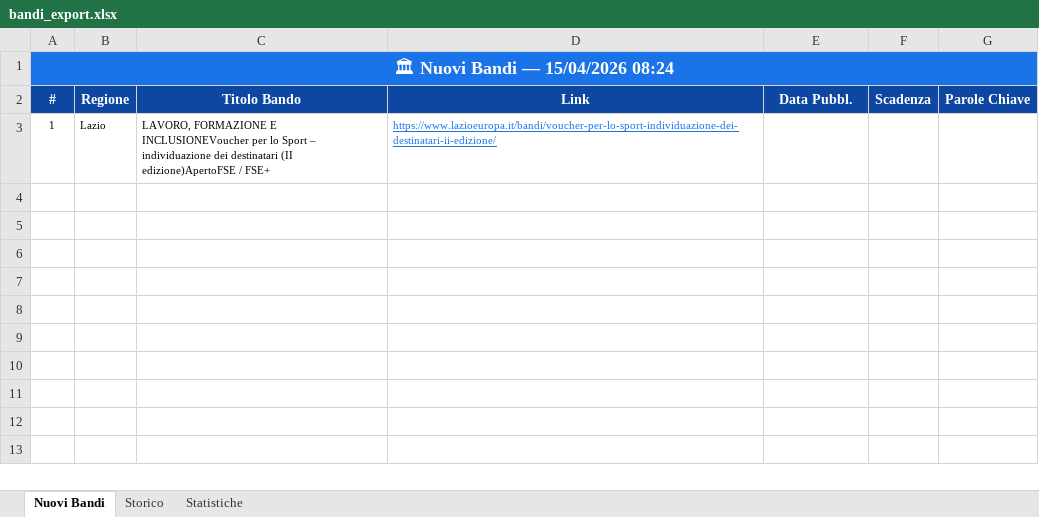
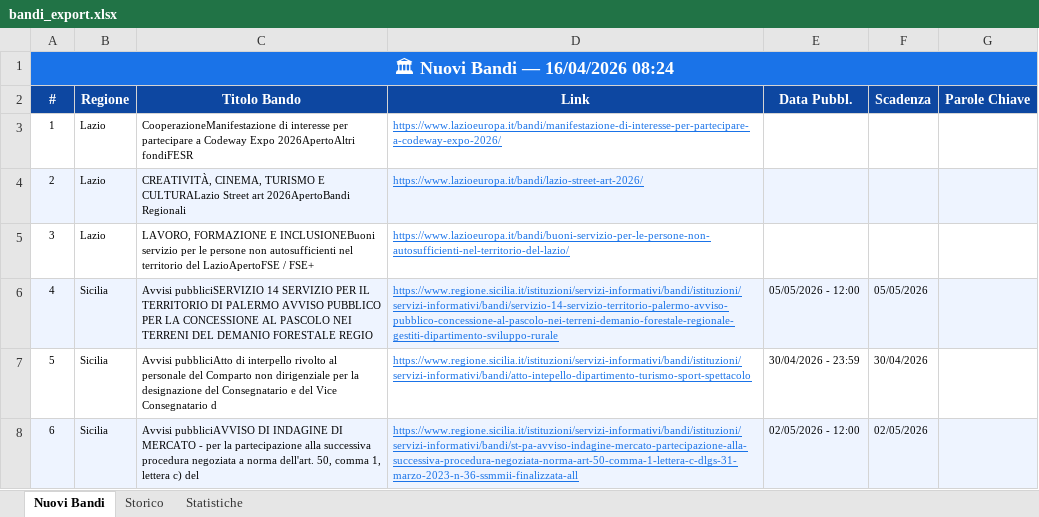
Before and after one commit to cdalvise/bandi-monitor, an Excel workbook: data/bandi_export.xlsx, sheet Nuovi Bandi, drawn as a sheet; values as stored, in another font and other column widths than the file's, no borders; the diff names each change by its address in the sheet, - before the commit and + after, or states it on an @@ line.

```diff
--- a/data/bandi_export.xlsx (sheet Nuovi Bandi)
+++ b/data/bandi_export.xlsx (sheet Nuovi Bandi)
-A1 (#): 🏛 Nuovi Bandi — 15/04/2026 08:24
+A1 (#): 🏛 Nuovi Bandi — 16/04/2026 08:24
-C3 (Titolo Bando): LAVORO, FORMAZIONE E INCLUSIONEVoucher per lo Sport – individuazione dei destinatari (II edizione)ApertoFSE / FSE+
+C3 (Titolo Bando): CooperazioneManifestazione di interesse per partecipare a Codeway Expo 2026ApertoAltri fondiFESR
-D3 (Link): https://www.lazioeuropa.it/bandi/voucher-per-lo-sport-individuazione-dei-destinatari-ii-edizione/
+D3 (Link): https://www.lazioeuropa.it/bandi/manifestazione-di-interesse-per-partecipare-a-codeway-expo-2026/
+row 4: 2 | Lazio | CREATIVITÀ, CINEMA, TURISMO E CULTURALazio Street art 2026ApertoBandi Regionali | https://www.lazioeuropa.it/bandi/lazio-street-art-2026/
+row 5: 3 | Lazio | LAVORO, FORMAZIONE E INCLUSIONEBuoni servizio per le persone non autosufficienti nel territorio del LazioApertoFSE / FSE+ | https://www.lazioeuropa.it/bandi/buoni-servizio-per-le-persone-non-autosufficienti-nel-territorio-del-lazio/
+row 6: 4 | Sicilia | Avvisi pubbliciSERVIZIO 14 SERVIZIO PER IL TERRITORIO DI PALERMO AVVISO PUBBLICO PER LA CONCESSIONE AL PASCOLO NEI TERRENI DEL DEMANIO FORESTALE REGIO | https://www.regione.sicilia.it/istituzioni/servizi-informativi/bandi/istituzioni/servizi-informativi/bandi/servizio-14-servizio-territorio-palermo-avviso-pubblico-concessione-al-pascolo-nei-terreni-demanio-forestale-regionale-gestiti-dipartimento-sviluppo-rurale | 05/05/2026 - 12:00 | 05/05/2026
+row 7: 5 | Sicilia | Avvisi pubbliciAtto di interpello rivolto al personale del Comparto non dirigenziale per la designazione del Consegnatario e del Vice Consegnatario d | https://www.regione.sicilia.it/istituzioni/servizi-informativi/bandi/istituzioni/servizi-informativi/bandi/atto-intepello-dipartimento-turismo-sport-spettacolo | 30/04/2026 - 23:59 | 30/04/2026
+row 8: 6 | Sicilia | Avvisi pubbliciAVVISO DI INDAGINE DI MERCATO - per la partecipazione alla successiva procedura negoziata a norma dell'art. 50, comma 1, lettera c) del | https://www.regione.sicilia.it/istituzioni/servizi-informativi/bandi/istituzioni/servizi-informativi/bandi/st-pa-avviso-indagine-mercato-partecipazione-alla-successiva-procedura-negoziata-norma-art-50-comma-1-lettera-c-dlgs-31-marzo-2023-n-36-ssmmii-finalizzata-all | 02/05/2026 - 12:00 | 02/05/2026
```
Also changed, not shown: sheet Storico, sheet Statistiche, 1 other file.
